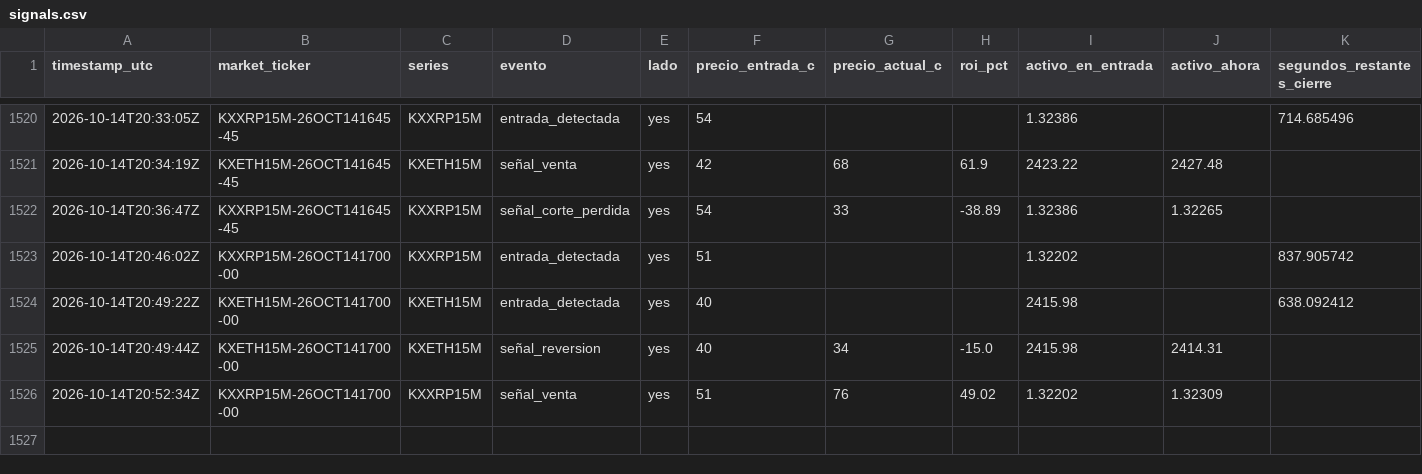
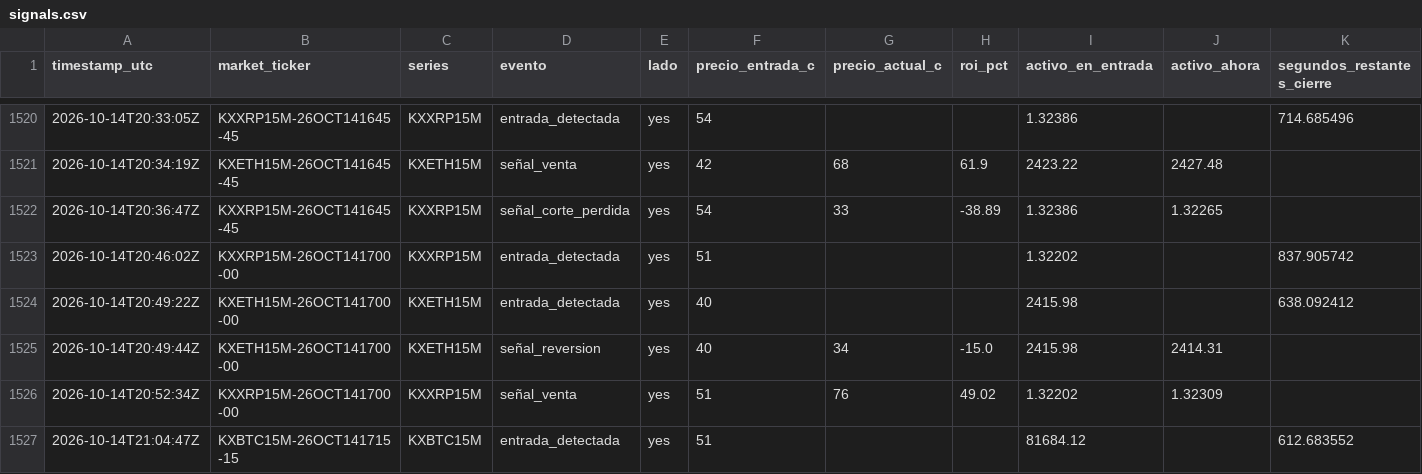
Before and after one commit to Daninaho2316/Kalshi-se-ales, a CSV file: logs/signals.csv, drawn as a sheet; only a part is shown, gaps mark what is left out.

```diff
--- a/logs/signals.csv
+++ b/logs/signals.csv
@@ -1526 +1526,2 @@ timestamp_utc,market_ticker,series,evento,lado,precio_entrada_c,precio_actual_c,
 2026-10-14T20:52:34Z,KXXRP15M-26OCT141700-00,KXXRP15M,señal_venta,yes,51,76,49.02,1.32202,1.32309,
+2026-10-14T21:04:47Z,KXBTC15M-26OCT141715-15,KXBTC15M,entrada_detectada,yes,51,,,81684.12,,612.683552
```
Also changed, not shown: 1 other file.
